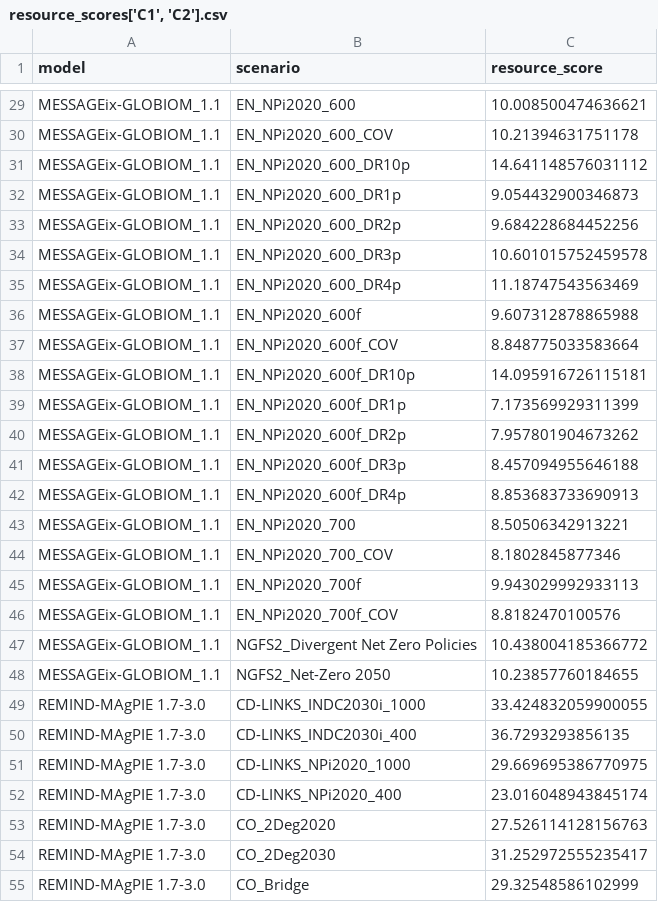
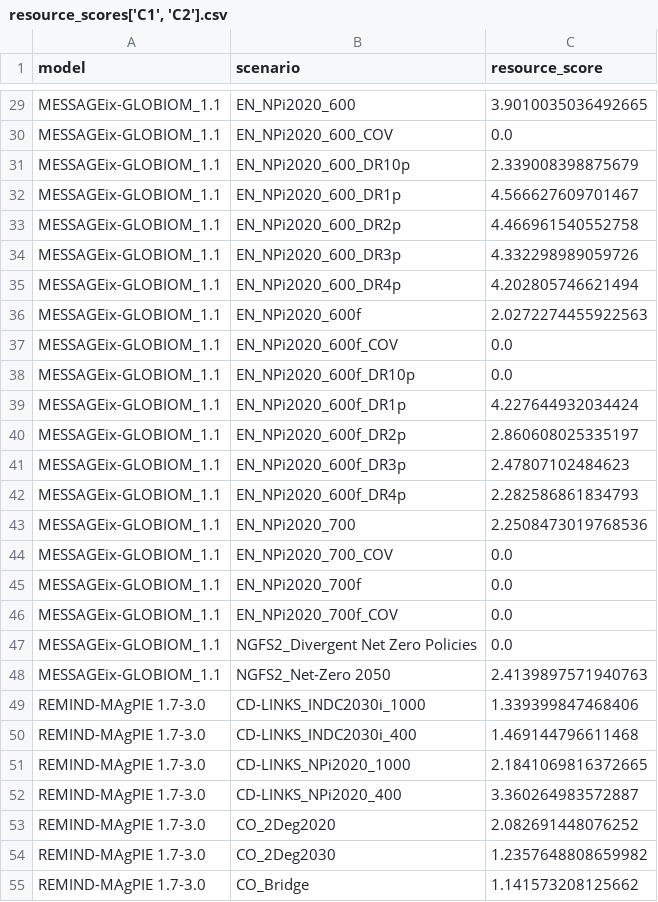
Before and after one commit to hamishbeath/IAMEE, a CSV file: outputs/resource_scores['C1', 'C2'].csv, drawn as a sheet; only a part is shown, gaps mark what is left out; the diff covers the shown part only; the diff names each change by its address in the sheet, - before the commit and + after, or states it on an @@ line.

```diff
--- a/outputs/resource_scores['C1', 'C2'].csv
+++ b/outputs/resource_scores['C1', 'C2'].csv
-C29 (resource_score): 10.008500474636621
+C29 (resource_score): 3.9010035036492665
-C30 (resource_score): 10.21394631751178
+C30 (resource_score): 0.0
-C31 (resource_score): 14.641148576031112
+C31 (resource_score): 2.339008398875679
-C32 (resource_score): 9.054432900346873
+C32 (resource_score): 4.566627609701467
-C33 (resource_score): 9.684228684452256
+C33 (resource_score): 4.466961540552758
-C34 (resource_score): 10.601015752459578
+C34 (resource_score): 4.332298989059726
-C35 (resource_score): 11.18747543563469
+C35 (resource_score): 4.202805746621494
-C36 (resource_score): 9.607312878865988
+C36 (resource_score): 2.0272274455922563
-C37 (resource_score): 8.848775033583664
+C37 (resource_score): 0.0
-C38 (resource_score): 14.095916726115181
+C38 (resource_score): 0.0
-C39 (resource_score): 7.173569929311399
+C39 (resource_score): 4.227644932034424
-C40 (resource_score): 7.957801904673262
+C40 (resource_score): 2.860608025335197
-C41 (resource_score): 8.457094955646188
+C41 (resource_score): 2.47807102484623
-C42 (resource_score): 8.853683733690913
+C42 (resource_score): 2.282586861834793
-C43 (resource_score): 8.50506342913221
+C43 (resource_score): 2.2508473019768536
-C44 (resource_score): 8.1802845877346
+C44 (resource_score): 0.0
-C45 (resource_score): 9.943029992933113
+C45 (resource_score): 0.0
-C46 (resource_score): 8.8182470100576
+C46 (resource_score): 0.0
-C47 (resource_score): 10.438004185366772
+C47 (resource_score): 0.0
-C48 (resource_score): 10.23857760184655
+C48 (resource_score): 2.4139897571940763
-C49 (resource_score): 33.424832059900055
+C49 (resource_score): 1.339399847468406
-C50 (resource_score): 36.7293293856135
+C50 (resource_score): 1.469144796611468
-C51 (resource_score): 29.669695386770975
+C51 (resource_score): 2.1841069816372665
-C52 (resource_score): 23.016048943845174
+C52 (resource_score): 3.360264983572887
-C53 (resource_score): 27.526114128156763
+C53 (resource_score): 2.082691448076252
-C54 (resource_score): 31.252972555235417
+C54 (resource_score): 1.2357648808659982
-C55 (resource_score): 29.32548586102999
+C55 (resource_score): 1.141573208125662
```
Also changed, not shown: 75 edited cells elsewhere in this file, outputs/clustered_scores['C1', 'C2'].csv, outputs/electricity_prices['C1', 'C2'].csv, 18 other files.
